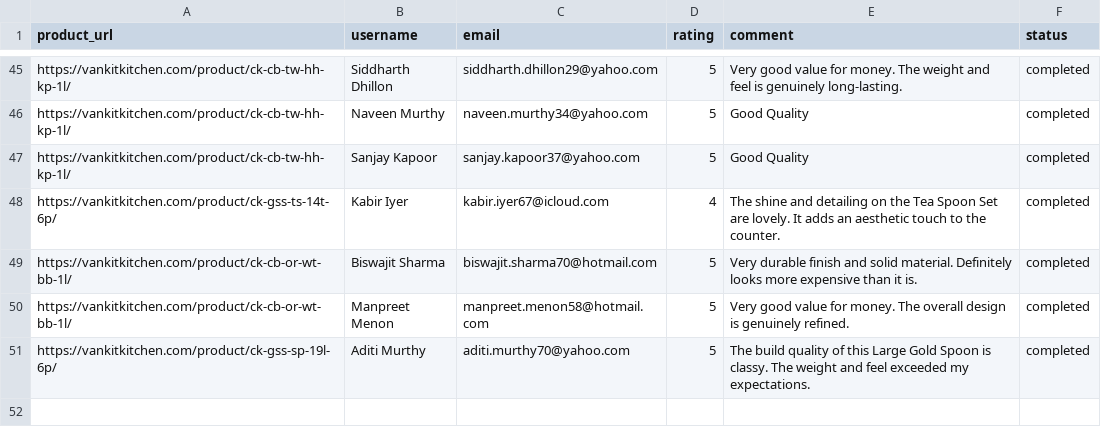
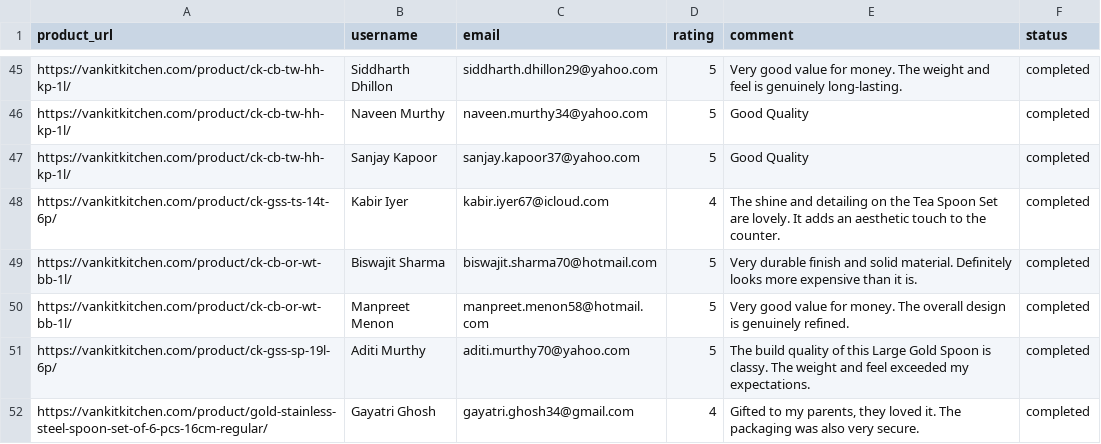
Before and after one commit to ankit1714/website-review, a CSV file: reviews.csv, drawn as a sheet; only a part is shown, gaps mark what is left out.

```diff
--- a/reviews.csv
+++ b/reviews.csv
@@ -51 +51,2 @@ https://vankitkitchen.com/product/ck-cb-or-wt-bb-1l/,Manpreet Menon,manpreet.men
 https://vankitkitchen.com/product/ck-gss-sp-19l-6p/,Aditi Murthy,aditi.murthy70@yahoo.com,5,The build quality of this Large Gold Spoon is classy. The weight and feel exceeded my expectations.,completed
+https://vankitkitchen.com/product/gold-stainless-steel-spoon-set-of-6-pcs-16cm-regular/,Gayatri Ghosh,gayatri.ghosh34@gmail.com,4,"Gifted to my parents, they loved it. The packaging was also very secure.",completed
```
